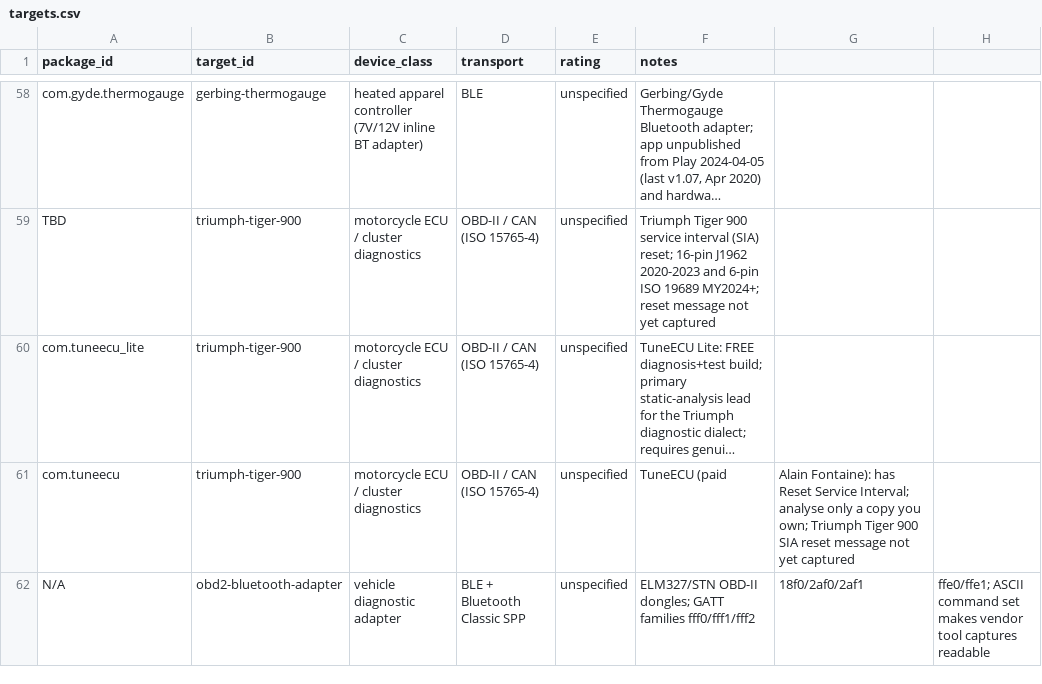
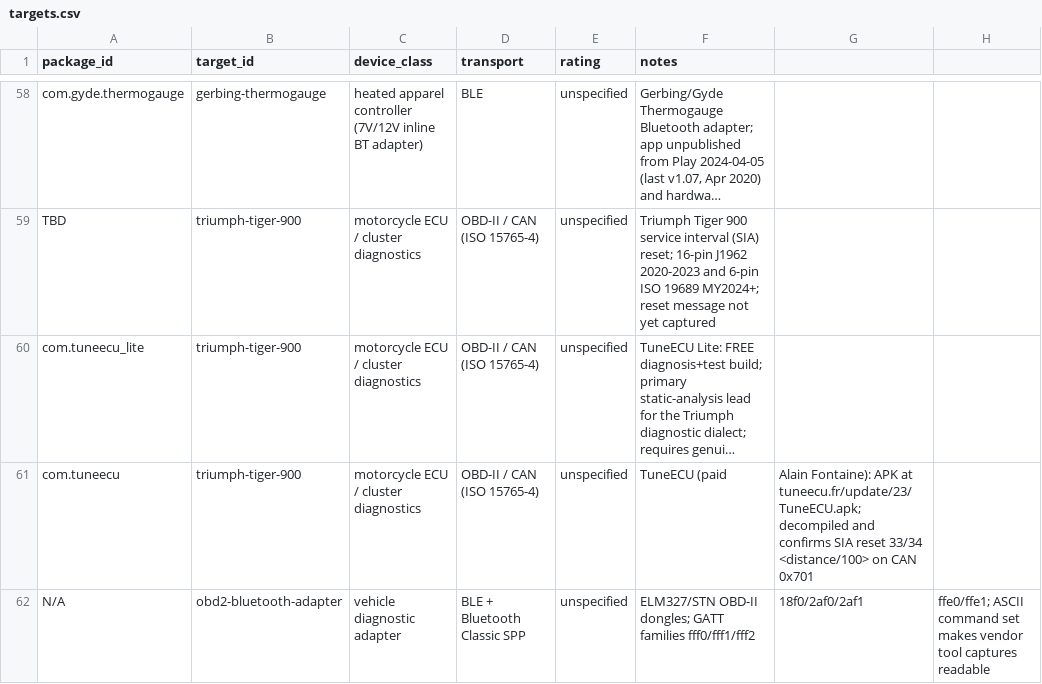
Before and after one commit to liberatedbread/liberatedbread-protocol-specs, a CSV file: targets/targets.csv, drawn as a sheet; only a part is shown, gaps mark what is left out; long unchanged cells end in …; the diff names each change by its address in the sheet, - before the commit and + after, or states it on an @@ line.

```diff
--- a/targets/targets.csv
+++ b/targets/targets.csv
-G61: Alain Fontaine): has Reset Service Interval; analyse only a copy you own; Triumph Tiger 900 SIA reset message not yet captured
+G61: Alain Fontaine): APK at tuneecu.fr/update/23/TuneECU.apk; decompiled and confirms SIA reset 33/34 <distance/100> on CAN 0x701
```
Also changed, not shown: 4 other files.
